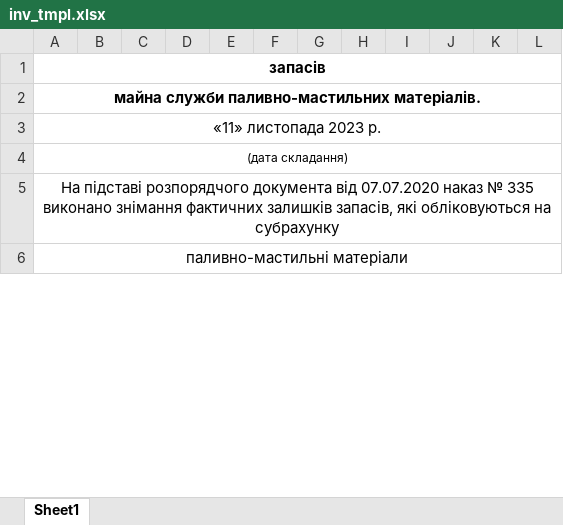
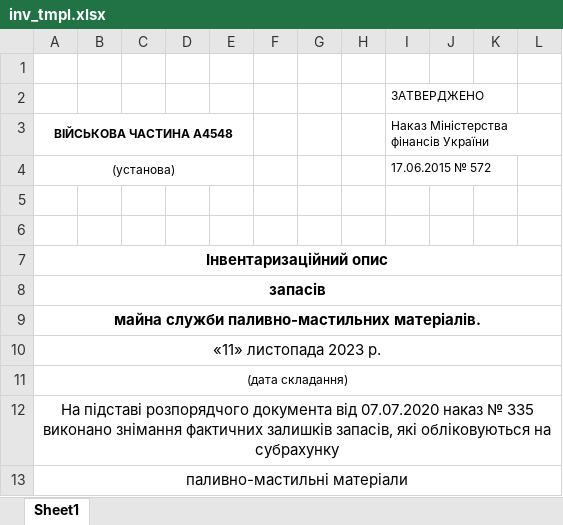
Before and after one commit to carmy25/pmm_appdx_47, an Excel workbook: static/inv_tmpl.xlsx, sheet Sheet1, drawn as a sheet; only a part is shown; values as stored, in another font and other column widths than the file's, no borders; the diff covers the shown part only; the diff names each change by its address in the sheet, - before the commit and + after, or states it on an @@ line.

```diff
--- a/static/inv_tmpl.xlsx (sheet Sheet1)
+++ b/static/inv_tmpl.xlsx (sheet Sheet1)
+row 1: (empty)
+row 2:  |  |  |  |  |  |  |  | ЗАТВЕРДЖЕНО
+row 3: ВІЙСЬКОВА ЧАСТИНА А4548 |  |  |  |  |  |  |  | Наказ Міністерства фінансів України
+row 4: (установа) |  |  |  |  |  |  |  | 17.06.2015 № 572
+row 5: (empty)
+row 6: (empty)
+row 7: Інвентаризаційний опис
```
Also changed, not shown: 23 added rows and 1 edited cell elsewhere in this sheet, 6 other files.
